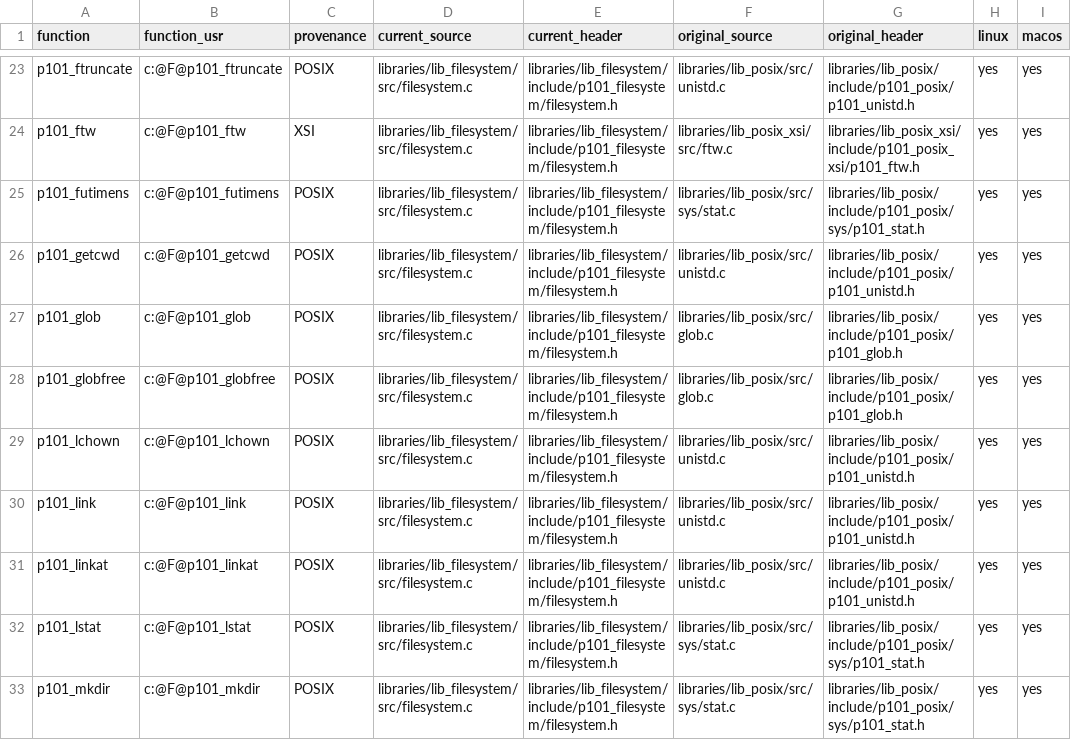
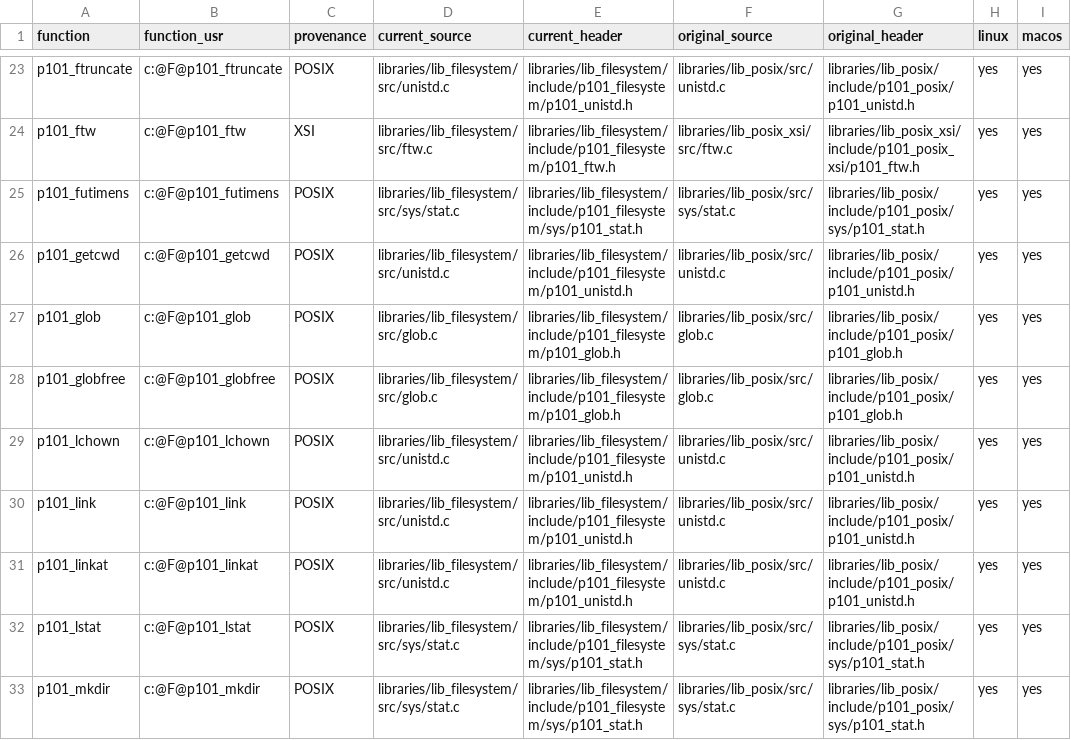
Before and after one commit to programming101dev/lib_filesystem, a TSV file: api-manifest.tsv, drawn as a sheet; only a part is shown, gaps mark what is left out; the diff covers the shown part only; the diff names each change by its address in the sheet, - before the commit and + after, or states it on an @@ line.

Commit message:
Mirror native header and source layout

```diff
--- a/api-manifest.tsv
+++ b/api-manifest.tsv
-D23 (current_source): libraries/lib_filesystem/src/filesystem.c
+D23 (current_source): libraries/lib_filesystem/src/unistd.c
-E23 (current_header): libraries/lib_filesystem/include/p101_filesystem/filesystem.h
+E23 (current_header): libraries/lib_filesystem/include/p101_filesystem/p101_unistd.h
-D24 (current_source): libraries/lib_filesystem/src/filesystem.c
+D24 (current_source): libraries/lib_filesystem/src/ftw.c
-E24 (current_header): libraries/lib_filesystem/include/p101_filesystem/filesystem.h
+E24 (current_header): libraries/lib_filesystem/include/p101_filesystem/p101_ftw.h
-D25 (current_source): libraries/lib_filesystem/src/filesystem.c
+D25 (current_source): libraries/lib_filesystem/src/sys/stat.c
-E25 (current_header): libraries/lib_filesystem/include/p101_filesystem/filesystem.h
+E25 (current_header): libraries/lib_filesystem/include/p101_filesystem/sys/p101_stat.h
-D26 (current_source): libraries/lib_filesystem/src/filesystem.c
+D26 (current_source): libraries/lib_filesystem/src/unistd.c
-E26 (current_header): libraries/lib_filesystem/include/p101_filesystem/filesystem.h
+E26 (current_header): libraries/lib_filesystem/include/p101_filesystem/p101_unistd.h
-D27:D28 (current_source): libraries/lib_filesystem/src/filesystem.c
+D27:D28 (current_source): libraries/lib_filesystem/src/glob.c
-E27:E28 (current_header): libraries/lib_filesystem/include/p101_filesystem/filesystem.h
+E27:E28 (current_header): libraries/lib_filesystem/include/p101_filesystem/p101_glob.h
-D29:D31 (current_source): libraries/lib_filesystem/src/filesystem.c
+D29:D31 (current_source): libraries/lib_filesystem/src/unistd.c
-E29:E31 (current_header): libraries/lib_filesystem/include/p101_filesystem/filesystem.h
+E29:E31 (current_header): libraries/lib_filesystem/include/p101_filesystem/p101_unistd.h
-D32:D33 (current_source): libraries/lib_filesystem/src/filesystem.c
+D32:D33 (current_source): libraries/lib_filesystem/src/sys/stat.c
-E32:E33 (current_header): libraries/lib_filesystem/include/p101_filesystem/filesystem.h
+E32:E33 (current_header): libraries/lib_filesystem/include/p101_filesystem/sys/p101_stat.h
```
Also changed, not shown: 96 edited cells elsewhere in this file, 29 other files.
